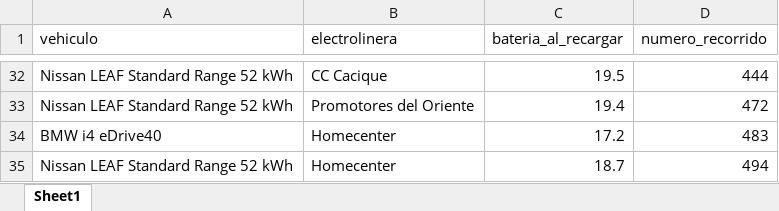
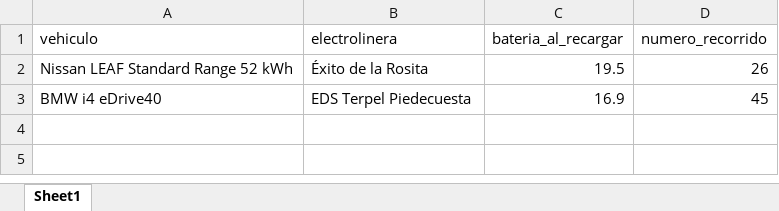
Before and after one commit to Comal2/Proyecto-electrolineras-2026-UIS, an Excel workbook: datos/estadisticas.xlsx, sheet Sheet1, drawn as a sheet; only a part is shown, gaps mark what is left out; values as stored, in another font and other column widths than the file's, no borders; removed rows and columns are numbered as before the commit, all else as after; the diff covers the shown part only; the diff names each change by its address in the sheet, - before the commit and + after, or states it on an @@ line.

Commit message:
funcion simular recorridos

```diff
--- a/datos/estadisticas.xlsx (sheet Sheet1)
+++ b/datos/estadisticas.xlsx (sheet Sheet1)
-B2 (electrolinera): CC Cacique
+B2 (electrolinera): Éxito de la Rosita
-D2 (numero_recorrido): 444
+D2 (numero_recorrido): 26
-row 33: Nissan LEAF Standard Range 52 kWh | Promotores del Oriente | 19.4 | 472
-row 34: BMW i4 eDrive40 | Homecenter | 17.2 | 483
-row 35: Nissan LEAF Standard Range 52 kWh | Homecenter | 18.7 | 494
+row 3: BMW i4 eDrive40 | EDS Terpel Piedecuesta | 16.9 | 45
```
Also changed, not shown: 30 removed rows elsewhere in this sheet, 3 other files.
